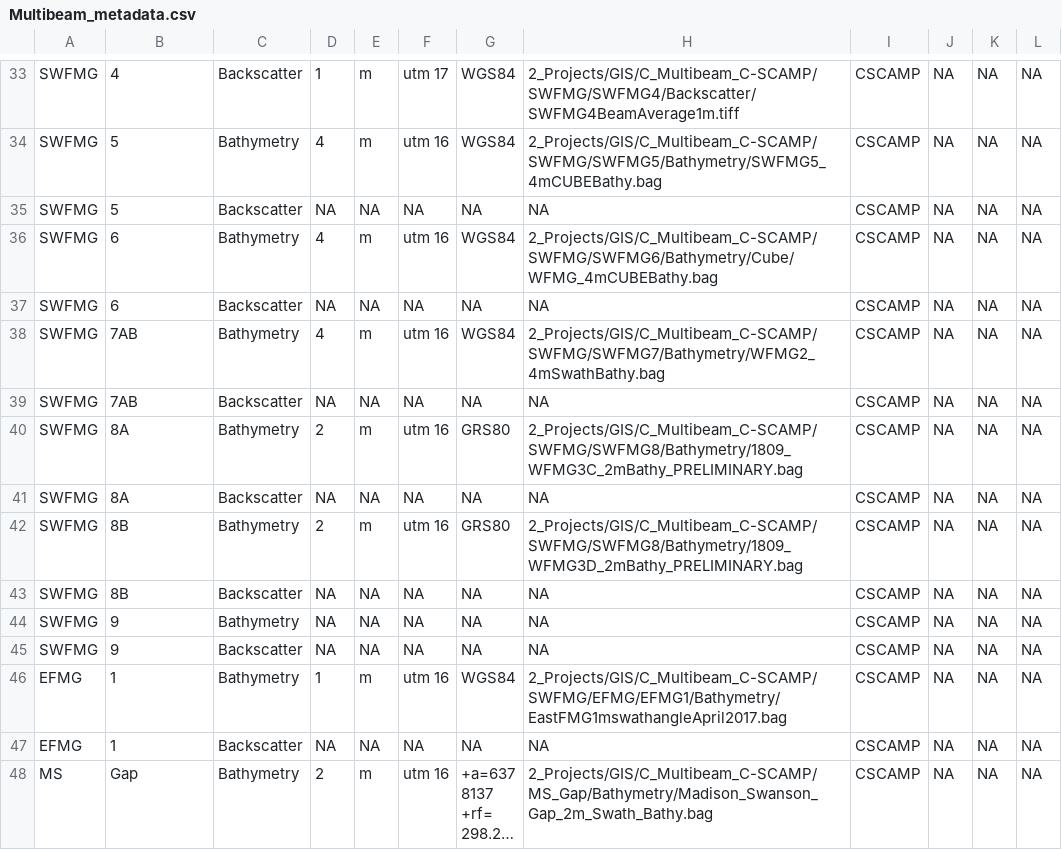
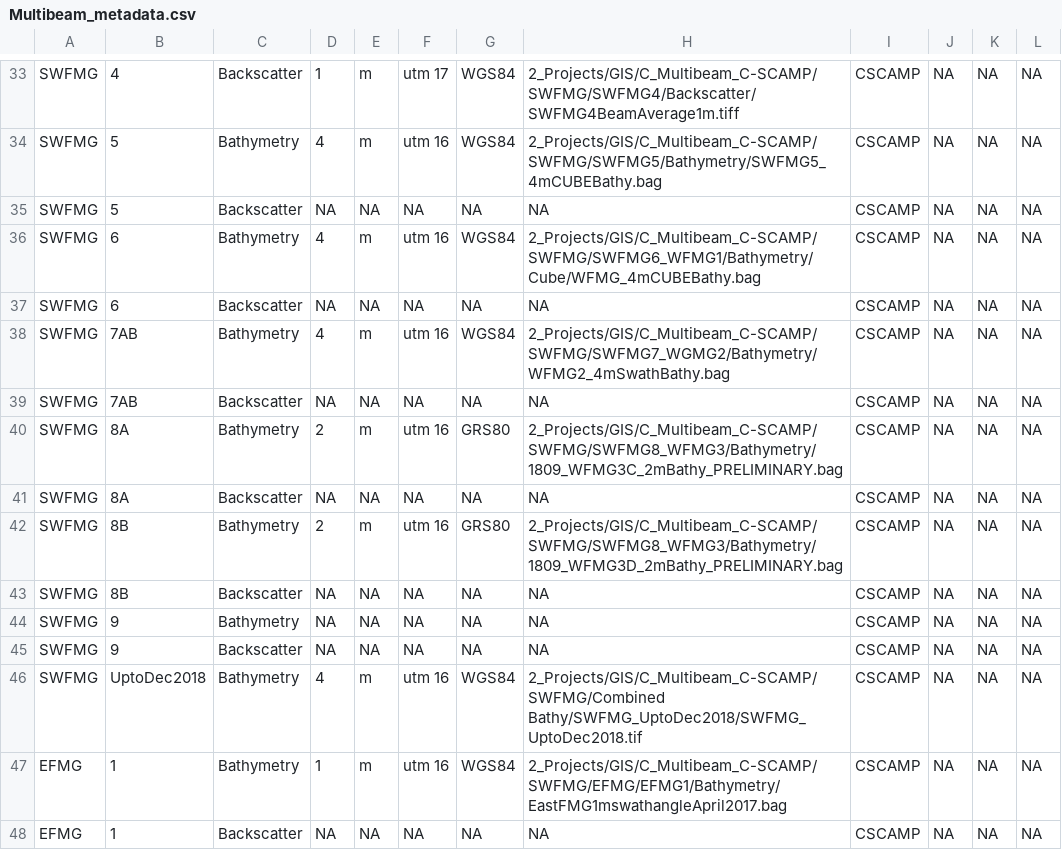
Before and after one commit to ailich/WFS_Multibeam_Metadata, a CSV file: Multibeam_metadata.csv, drawn as a sheet; only a part is shown, gaps mark what is left out; the shorter side is filled out with more unchanged rows; long unchanged cells end in ….

Commit message:
Fix Server Name for SWFMG and add UptoDec2018 merged bathy

```diff
--- a/Multibeam_metadata.csv
+++ b/Multibeam_metadata.csv
@@ -35,9 +35,9 @@ SWFMG,5,Bathymetry,4,m,utm 16,WGS84,2_Projects/GIS/C_Multibeam_C-SCAMP/SWFMG/SWF
 SWFMG,5,Backscatter,NA,NA,NA,NA,NA,CSCAMP,NA,NA,NA
-SWFMG,6,Bathymetry,4,m,utm 16,WGS84,2_Projects/GIS/C_Multibeam_C-SCAMP/SWFMG/SWFMG6/Bathymetry/Cube/WFMG_4mCUBEBathy.bag,CSCAMP,NA,NA,NA
+SWFMG,6,Bathymetry,4,m,utm 16,WGS84,2_Projects/GIS/C_Multibeam_C-SCAMP/SWFMG/SWFMG6_WFMG1/Bathymetry/Cube/WFMG_4mCUBEBathy.bag,CSCAMP,NA,NA,NA
 SWFMG,6,Backscatter,NA,NA,NA,NA,NA,CSCAMP,NA,NA,NA
-SWFMG,7AB,Bathymetry,4,m,utm 16,WGS84,2_Projects/GIS/C_Multibeam_C-SCAMP/SWFMG/SWFMG7/Bathymetry/WFMG2_4mSwathBathy.bag,CSCAMP,NA,NA,NA
+SWFMG,7AB,Bathymetry,4,m,utm 16,WGS84,2_Projects/GIS/C_Multibeam_C-SCAMP/SWFMG/SWFMG7_WGMG2/Bathymetry/WFMG2_4mSwathBathy.bag,CSCAMP,NA,NA,NA
 SWFMG,7AB,Backscatter,NA,NA,NA,NA,NA,CSCAMP,NA,NA,NA
-SWFMG,8A,Bathymetry,2,m,utm 16,GRS80,2_Projects/GIS/C_Multibeam_C-SCAMP/SWFMG/SWFMG8/Bathymetry/1809_WFMG3C_2mBathy_PRELIMINARY.bag,CSCAMP,NA,NA,NA
+SWFMG,8A,Bathymetry,2,m,utm 16,GRS80,2_Projects/GIS/C_Multibeam_C-SCAMP/SWFMG/SWFMG8_WFMG3/Bathymetry/1809_WFMG3C_2mBathy_PRELIMINARY.bag,CSCAMP,NA,NA,NA
 SWFMG,8A,Backscatter,NA,NA,NA,NA,NA,CSCAMP,NA,NA,NA
-SWFMG,8B,Bathymetry,2,m,utm 16,GRS80,2_Projects/GIS/C_Multibeam_C-SCAMP/SWFMG/SWFMG8/Bathymetry/1809_WFMG3D_2mBathy_PRELIMINARY.bag,CSCAMP,NA,NA,NA
+SWFMG,8B,Bathymetry,2,m,utm 16,GRS80,2_Projects/GIS/C_Multibeam_C-SCAMP/SWFMG/SWFMG8_WFMG3/Bathymetry/1809_WFMG3D_2mBathy_PRELIMINARY.bag,CSCAMP,NA,NA,NA
 SWFMG,8B,Backscatter,NA,NA,NA,NA,NA,CSCAMP,NA,NA,NA
@@ -45,2 +45,3 @@ SWFMG,9,Bathymetry,NA,NA,NA,NA,NA,CSCAMP,NA,NA,NA
 SWFMG,9,Backscatter,NA,NA,NA,NA,NA,CSCAMP,NA,NA,NA
+SWFMG,UptoDec2018,Bathymetry,4,m,utm 16,WGS84,2_Projects/GIS/C_Multibeam_C-SCAMP/SWFMG/Combined Bathy/SWFMG_UptoDec2018/SWFMG_UptoDec2018.tif,CSCAMP,NA,NA,NA
 EFMG,1,Bathymetry,1,m,utm 16,WGS84,2_Projects/GIS/C_Multibeam_C-SCAMP/SWFMG/EFMG/EFMG1/Bathymetry/EastFMG1mswathangleApril2017.bag,CSCAMP,NA,NA,NA
```
Also changed, not shown: 2 other files.
